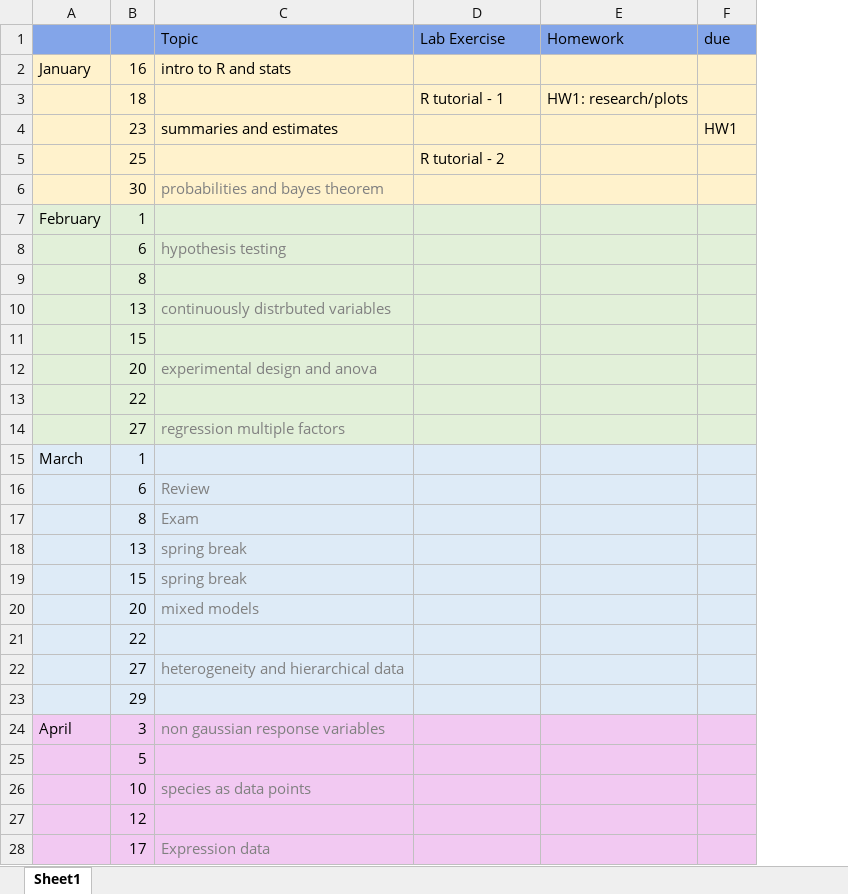
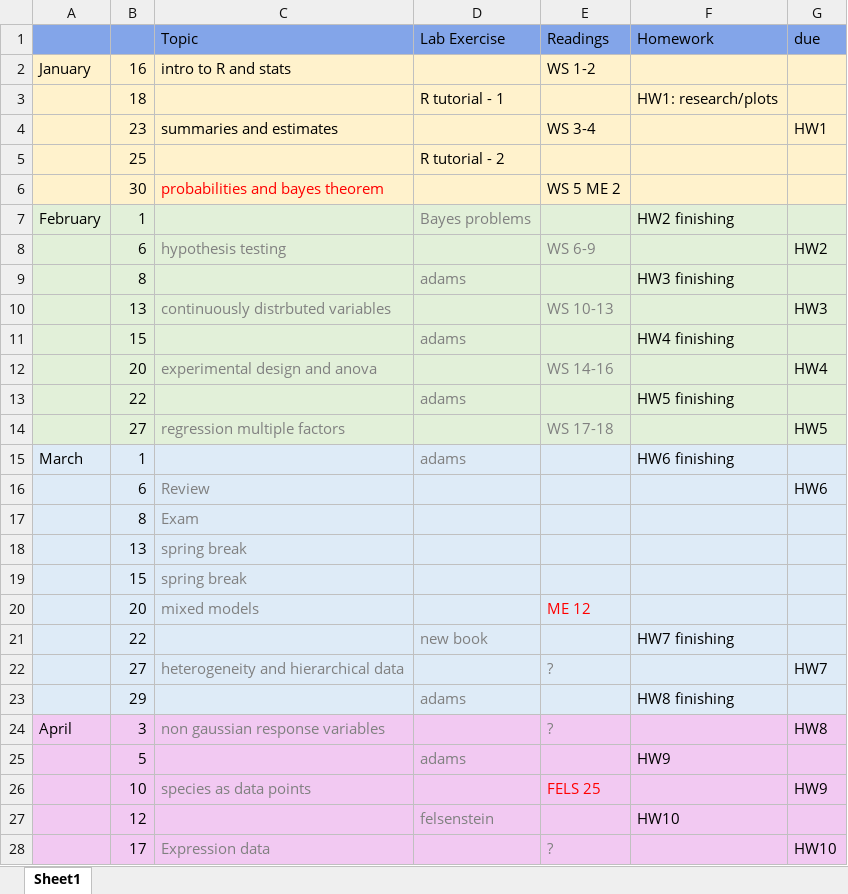
Before and after one commit to coleoguy/coleoguy.github.io, an Excel workbook: teaching/expdes/master-plan.xlsx, sheet Sheet1, drawn as a sheet; only a part is shown; values as stored, in another font and other column widths than the file's, no borders; removed rows and columns are numbered as before the commit, all else as after; the diff covers the shown part only; the diff names each change by its address in the sheet, - before the commit and + after, or states it on an @@ line.

```diff
--- a/teaching/expdes/master-plan.xlsx (sheet Sheet1)
+++ b/teaching/expdes/master-plan.xlsx (sheet Sheet1)
+column E (Readings), rows 2-8: WS 1-2 |  | WS 3-4 |  | WS 5 ME 2 |  | WS 6-9; row 10: WS 10-13; row 12: WS 14-16; rows 14-20: WS 17-18 |  |  |  |  |  | ME 12; row 22: ?; row 24: ?; row 26: FELS 25; row 28: ?
-C6 text colour: #808080
+C6 text colour: #FF0000
-D7 (Lab Exercise): (empty)
+D7 (Lab Exercise): Bayes problems
-F7 (Homework): (empty)
+F7 (Homework): HW2 finishing
-G8 (due): (empty)
+G8 (due): HW2
-row 9:  | 8
+row 9:  | 8 |  | adams |  | HW3 finishing
-G10 (due): (empty)
+G10 (due): HW3
-row 11:  | 15
+row 11:  | 15 |  | adams |  | HW4 finishing
-G12 (due): (empty)
+G12 (due): HW4
-row 13:  | 22
+row 13:  | 22 |  | adams |  | HW5 finishing
-G14 (due): (empty)
+G14 (due): HW5
-D15 (Lab Exercise): (empty)
+D15 (Lab Exercise): adams
-F15 (Homework): (empty)
+F15 (Homework): HW6 finishing
-G16 (due): (empty)
+G16 (due): HW6
-row 21:  | 22
+row 21:  | 22 |  | new book |  | HW7 finishing
-G22 (due): (empty)
+G22 (due): HW7
-row 23:  | 29
+row 23:  | 29 |  | adams |  | HW8 finishing
-G24 (due): (empty)
+G24 (due): HW8
-row 25:  | 5
+row 25:  | 5 |  | adams |  | HW9
-G26 (due): (empty)
+G26 (due): HW9
-row 27:  | 12
+row 27:  | 12 |  | felsenstein |  | HW10
-G28 (due): (empty)
+G28 (due): HW10
```
Also changed, not shown: 2 edited cells elsewhere in this sheet, 3 other files.
